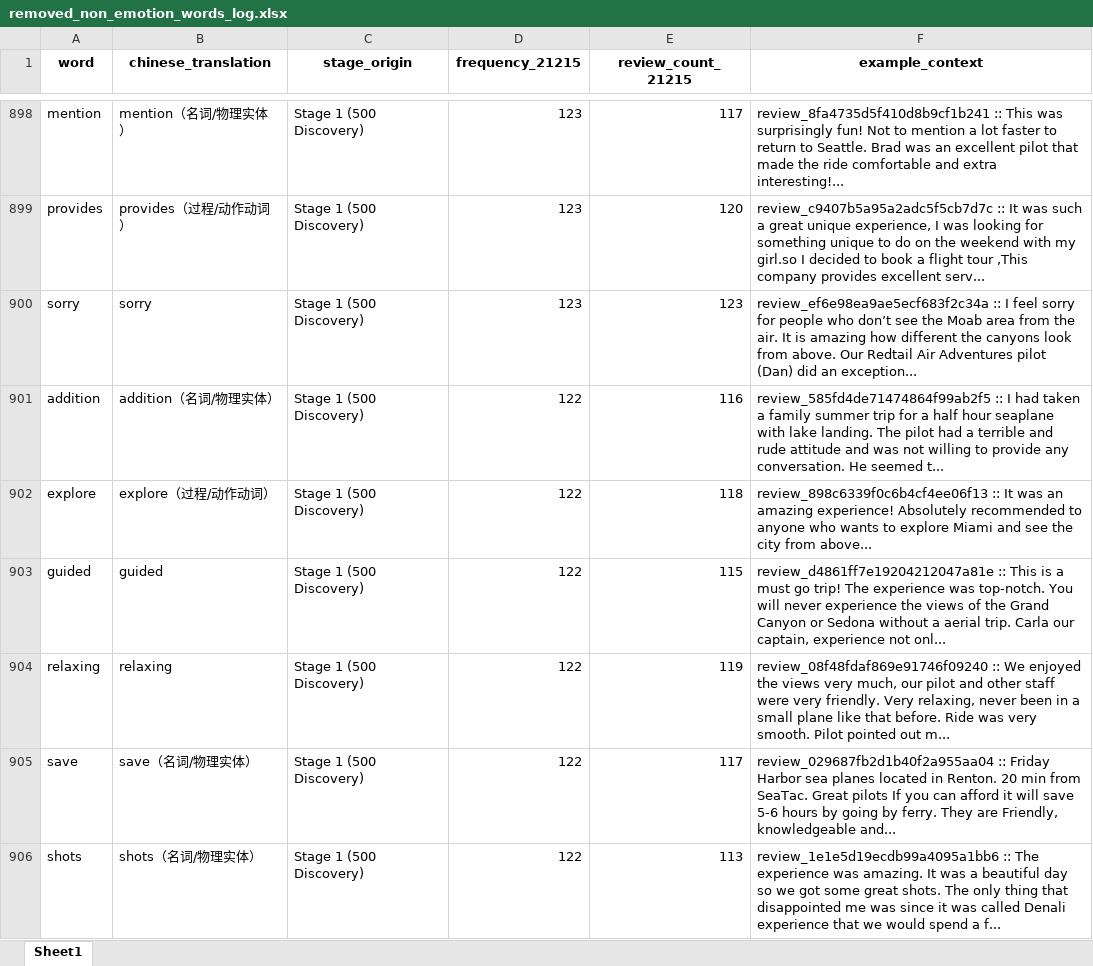
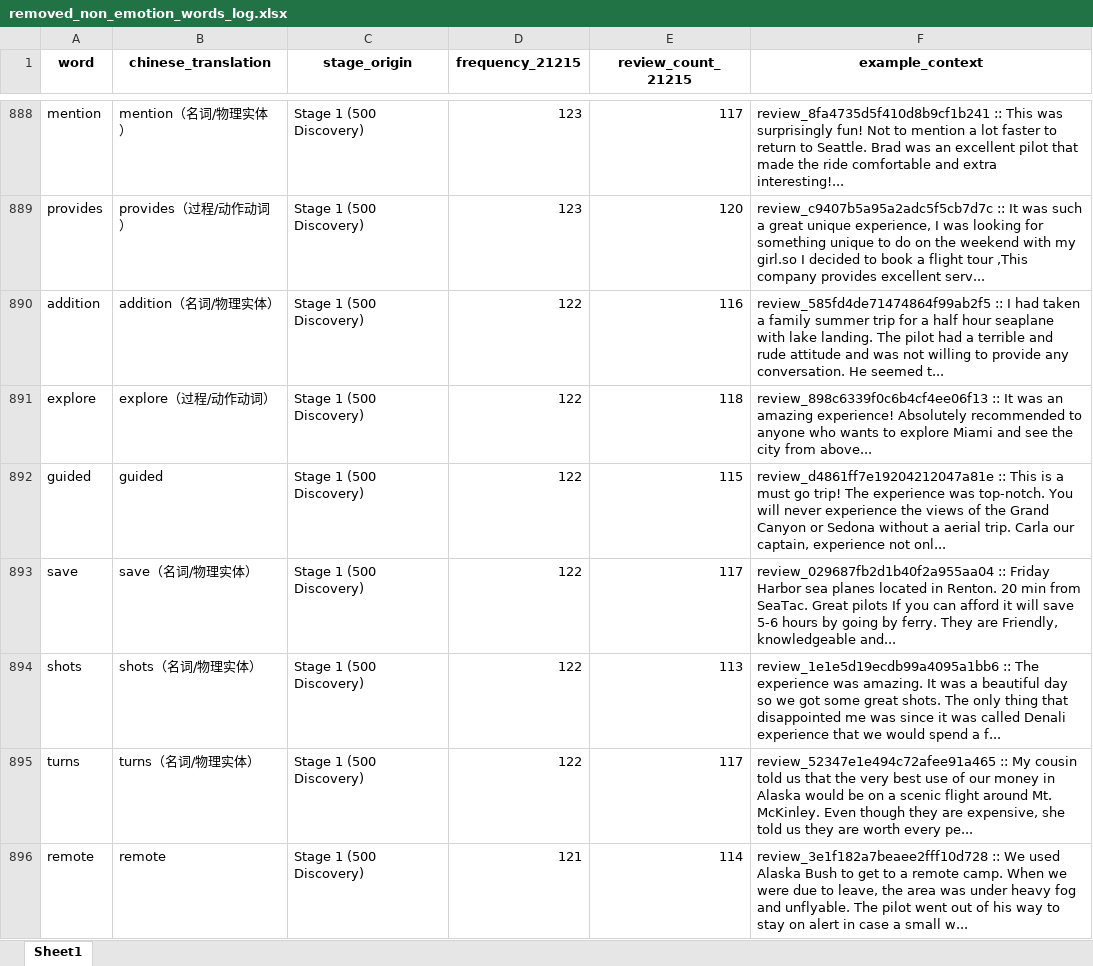
Before and after one commit to ypeng12/Low-Altitude, an Excel workbook: data/derived_outputs/removed_non_emotion_words_log.xlsx, sheet Sheet1, drawn as a sheet; only a part is shown, gaps mark what is left out; the shorter side is filled out with more unchanged rows; values as stored, in another font and other column widths than the file's, no borders; the diff covers the shown part only; the diff names each change by its address in the sheet, - before the commit and + after, or states it on an @@ line.

```diff
--- a/data/derived_outputs/removed_non_emotion_words_log.xlsx (sheet Sheet1)
+++ b/data/derived_outputs/removed_non_emotion_words_log.xlsx (sheet Sheet1)
-row 900: sorry | sorry | Stage 1 (500 Discovery) | 123 | 123 | review_ef6e98ea9ae5ecf683f2c34a :: I feel sorry for people who don’t see the Moab area from the air. It is amazing how different the canyons look from above. Our Redtail Air Adventures pilot (Dan) did an exception...
-row 904: relaxing | relaxing | Stage 1 (500 Discovery) | 122 | 119 | review_08f48fdaf869e91746f09240 :: We enjoyed the views very much, our pilot and other staff were very friendly. Very relaxing, never been in a small plane like that before. Ride was very smooth. Pilot pointed out m...
```
Also changed, not shown: 28 removed rows elsewhere in this sheet, data/derived_outputs/gold_emotion_lexicon_codebook.xlsx, 4 other files.
